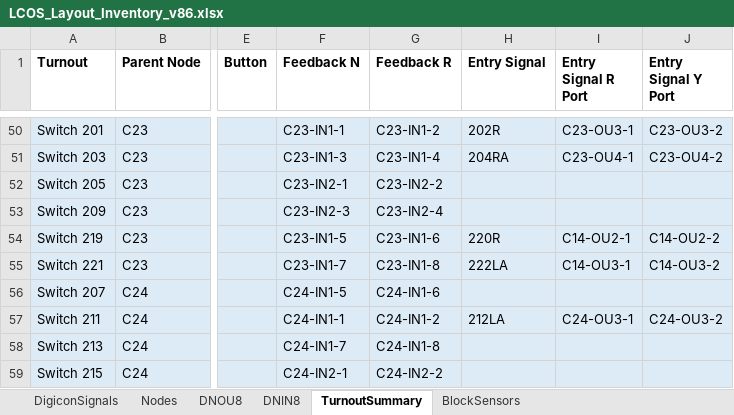
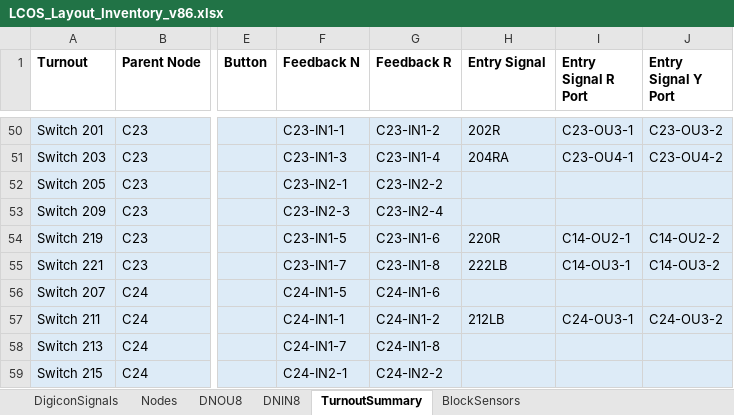
Before and after one commit to lnevo/hart, an Excel workbook: docs/wiring/LCOS_Layout_Inventory_v86.xlsx, sheet TurnoutSummary, drawn as a sheet; only a part is shown, gaps mark what is left out; values as stored, in another font and other column widths than the file's, no borders; the diff names each change by its address in the sheet, - before the commit and + after, or states it on an @@ line.

```diff
--- a/docs/wiring/LCOS_Layout_Inventory_v86.xlsx (sheet TurnoutSummary)
+++ b/docs/wiring/LCOS_Layout_Inventory_v86.xlsx (sheet TurnoutSummary)
-H55 (Entry Signal): 222LA
+H55 (Entry Signal): 222LB
-H57 (Entry Signal): 212LA
+H57 (Entry Signal): 212LB
```
Also changed, not shown: sheet DNOU8, sheet Nodes, 2 other files.
